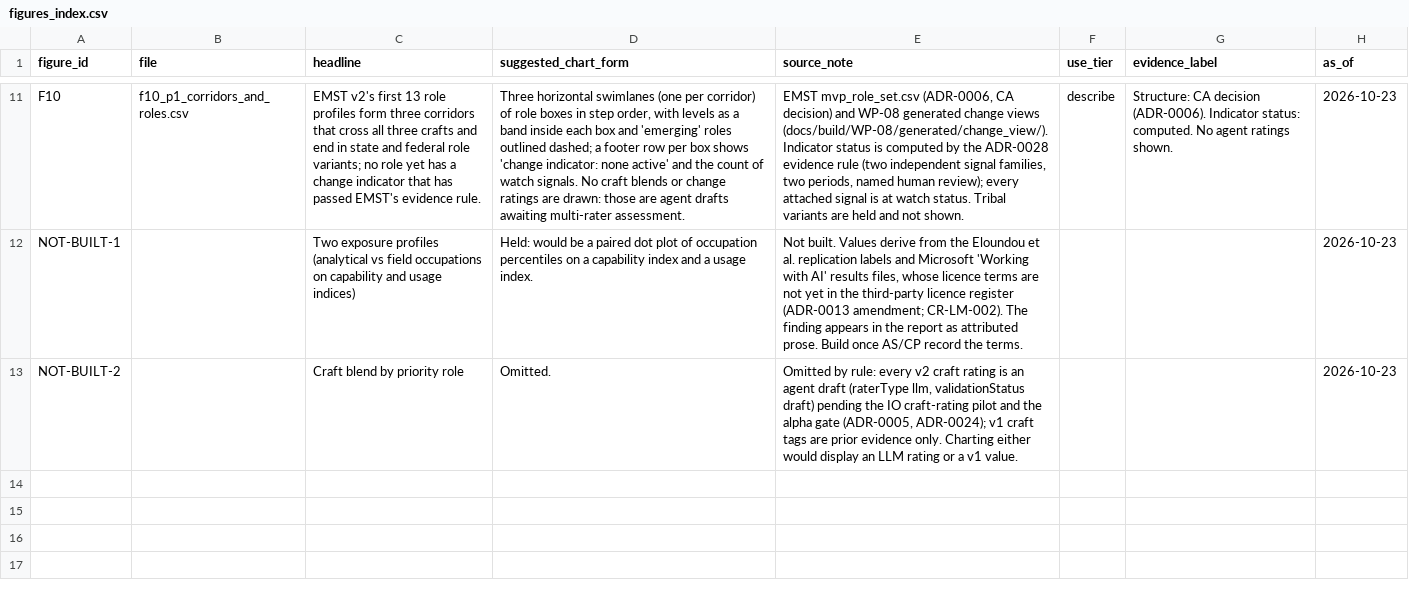
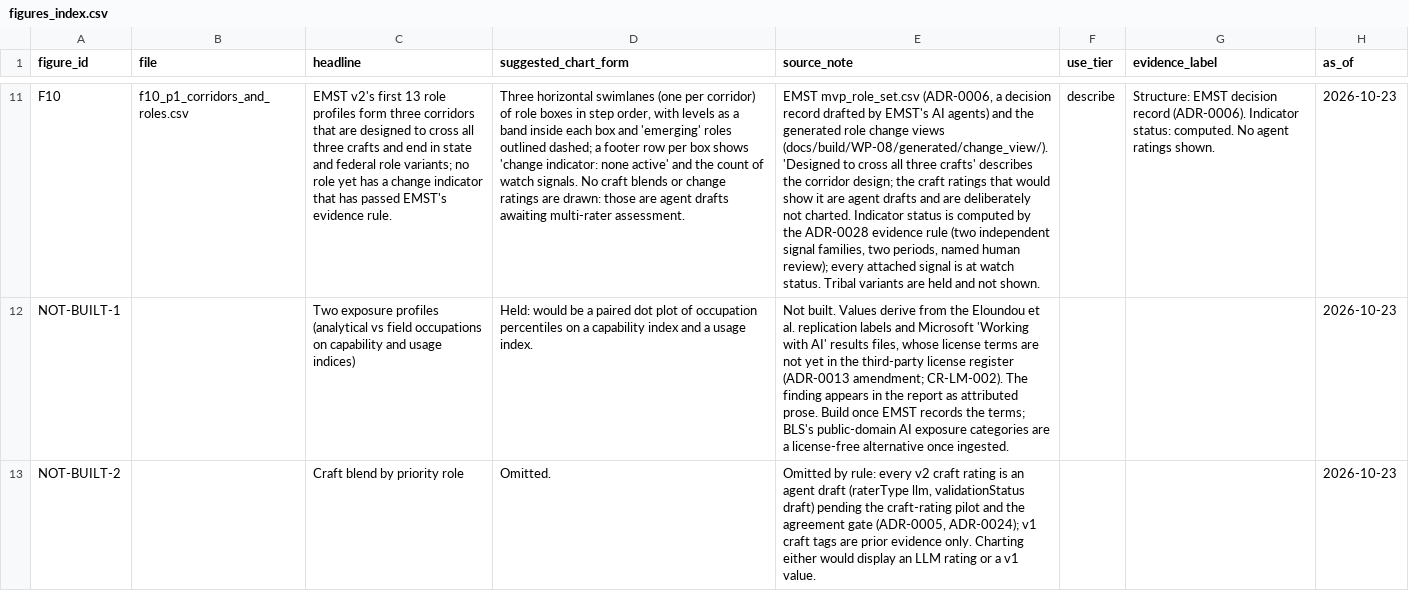
Before and after one commit to jrwashebek/Enviroskillstaxonomy, a CSV file: docs/package/report/figures/figures_index.csv, drawn as a sheet; only a part is shown, gaps mark what is left out; the diff covers the shown part only; the diff names each change by its address in the sheet, - before the commit and + after, or states it on an @@ line.

```diff
--- a/docs/package/report/figures/figures_index.csv
+++ b/docs/package/report/figures/figures_index.csv
-C11 (headline): …corridors that cross all…
+C11 (headline): …corridors that are designed to cross all…
-E11 (source_note): …mvp_role_set.csv (ADR-0006, CA decision) and WP-08 generated change views (docs/build/WP-08/generated/change_view/). Indicator status…
+E11 (source_note): …mvp_role_set.csv (ADR-0006, a decision record drafted by EMST's AI agents) and the generated role change views (docs/build/WP-08/generated/change_view/). 'Designed to cross all three crafts' describes the corridor design; the craft ratings that would show it are agent drafts and are deliberately not charted. Indicator status…
-G11 (evidence_label): Structure: CA decision (ADR-0006). Indicator…
+G11 (evidence_label): Structure: EMST decision record (ADR-0006). Indicator…
-E12 (source_note): …files, whose licence terms are not yet in the third-party licence register (ADR-0013 amendment; CR-LM-002). The finding appears in the report as attributed prose. Build once AS/CP record the terms.
+E12 (source_note): …files, whose license terms are not yet in the third-party license register (ADR-0013 amendment; CR-LM-002). The finding appears in the report as attributed prose. Build once EMST records the terms; BLS's public-domain AI exposure categories are a license-free alternative once ingested.
-E13 (source_note): …pending the IO craft-rating pilot and the alpha gate (ADR-0005,…
+E13 (source_note): …pending the craft-rating pilot and the agreement gate (ADR-0005,…
```
Also changed, not shown: 33 edited cells elsewhere in this file, docs/package/report/figures/f05_plan_monitoring_share_by_rule.csv, docs/package/report/figures/f06_plan_content_rates_by_rule.csv, 19 other files.
